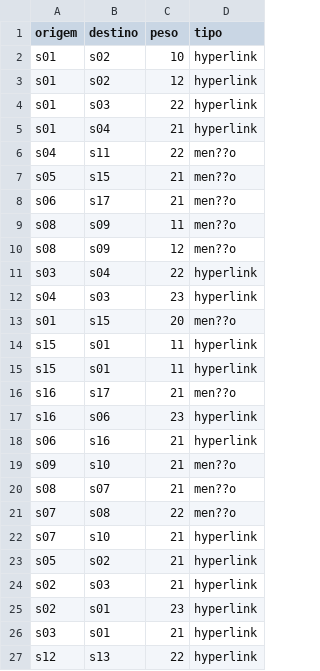
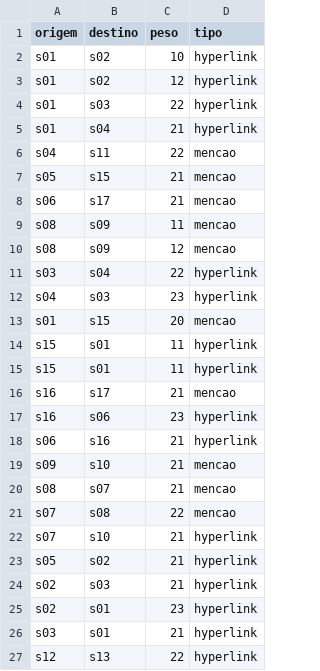
Before and after one commit to Prof-Rodrigo-Silva/ScriptR, a CSV file: R - Avançado - Data Mining/Dados1-MIDIA-ARESTAS.csv, drawn as a sheet; only a part is shown; the diff covers the shown part only.

```diff
--- a/R - Avançado - Data Mining/Dados1-MIDIA-ARESTAS.csv
+++ b/R - Avançado - Data Mining/Dados1-MIDIA-ARESTAS.csv
@@ -5,18 +5,18 @@ s01,s03,22,hyperlink
 s01,s04,21,hyperlink
-s04,s11,22,men??o
-s05,s15,21,men??o
-s06,s17,21,men??o
-s08,s09,11,men??o
-s08,s09,12,men??o
+s04,s11,22,mencao
+s05,s15,21,mencao
+s06,s17,21,mencao
+s08,s09,11,mencao
+s08,s09,12,mencao
 s03,s04,22,hyperlink
 s04,s03,23,hyperlink
-s01,s15,20,men??o
+s01,s15,20,mencao
 s15,s01,11,hyperlink
 s15,s01,11,hyperlink
-s16,s17,21,men??o
+s16,s17,21,mencao
 s16,s06,23,hyperlink
 s06,s16,21,hyperlink
-s09,s10,21,men??o
-s08,s07,21,men??o
-s07,s08,22,men??o
+s09,s10,21,mencao
+s08,s07,21,mencao
+s07,s08,22,mencao
 s07,s10,21,hyperlink
```
Also changed, not shown: 11 edited cells elsewhere in this file, R - Avançado - Data Mining/Dados2-MIDIA-USUARIO-NOS.csv, 1 other file.
